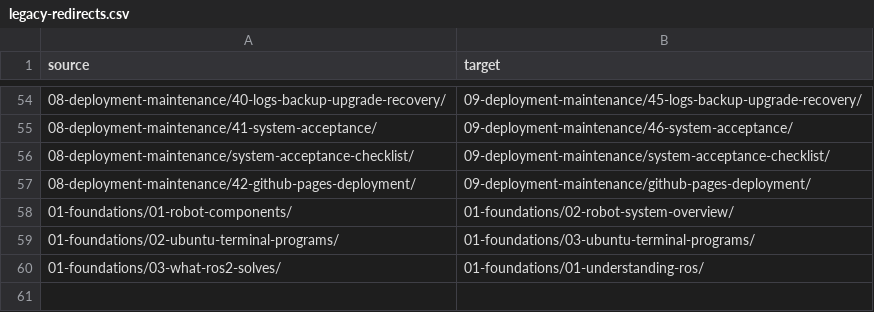
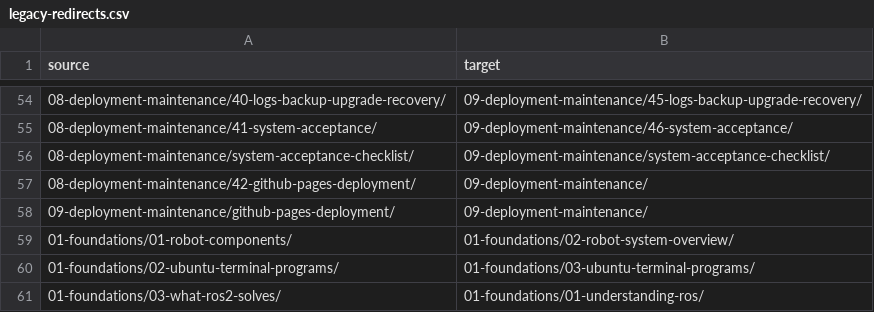
Before and after one commit to EnosElinsa/wheeltec-ros-textbook, a CSV file: metadata/legacy-redirects.csv, drawn as a sheet; only a part is shown, gaps mark what is left out.

Commit message:
Remove source framing from the public textbook

```diff
--- a/metadata/legacy-redirects.csv
+++ b/metadata/legacy-redirects.csv
@@ -56,3 +56,4 @@ source,target
 08-deployment-maintenance/system-acceptance-checklist/,09-deployment-maintenance/system-acceptance-checklist/
-08-deployment-maintenance/42-github-pages-deployment/,09-deployment-maintenance/github-pages-deployment/
+08-deployment-maintenance/42-github-pages-deployment/,09-deployment-maintenance/
+09-deployment-maintenance/github-pages-deployment/,09-deployment-maintenance/
 01-foundations/01-robot-components/,01-foundations/02-robot-system-overview/
```
Also changed, not shown: 32 other files.
